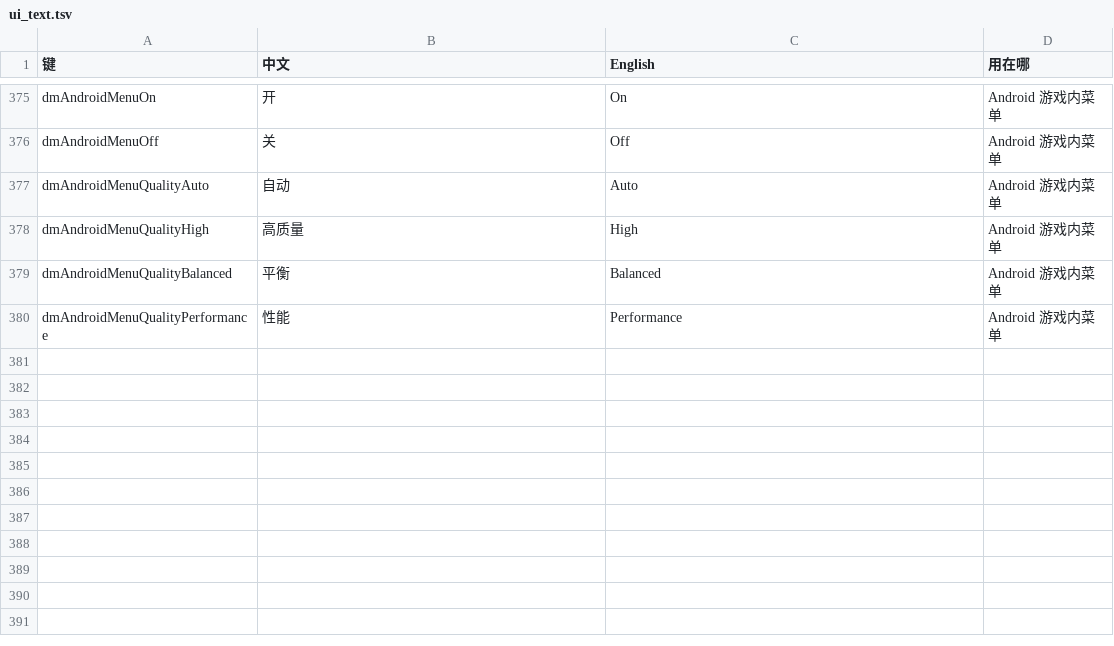
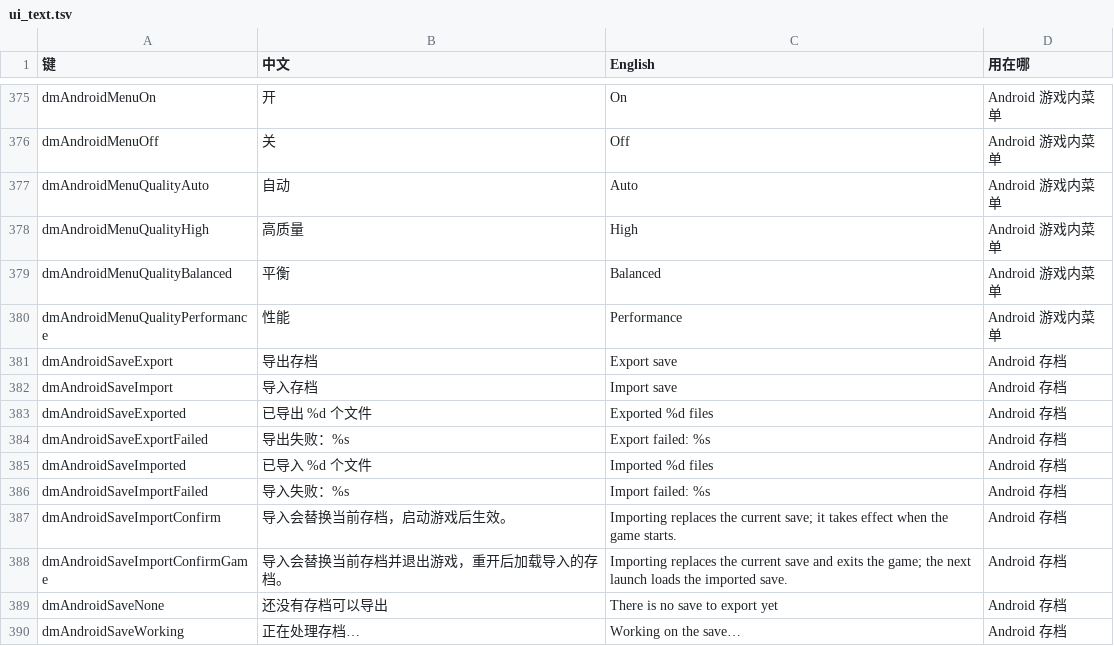
Before and after one commit to Quaker-J/d2r-android, a TSV file: dm/i18n/ui_text.tsv, drawn as a sheet; only a part is shown, gaps mark what is left out.

```diff
--- a/dm/i18n/ui_text.tsv
+++ b/dm/i18n/ui_text.tsv
@@ -380 +380,11 @@ dmAndroidMenuQualityBalanced	平衡	Balanced	Android 游戏内菜单
 dmAndroidMenuQualityPerformance	性能	Performance	Android 游戏内菜单
+dmAndroidSaveExport	导出存档	Export save	Android 存档
+dmAndroidSaveImport	导入存档	Import save	Android 存档
+dmAndroidSaveExported	已导出 %d 个文件	Exported %d files	Android 存档
+dmAndroidSaveExportFailed	导出失败：%s	Export failed: %s	Android 存档
+dmAndroidSaveImported	已导入 %d 个文件	Imported %d files	Android 存档
+dmAndroidSaveImportFailed	导入失败：%s	Import failed: %s	Android 存档
+dmAndroidSaveImportConfirm	导入会替换当前存档，启动游戏后生效。	Importing replaces the current save; it takes effect when the game starts.	Android 存档
+dmAndroidSaveImportConfirmGame	导入会替换当前存档并退出游戏，重开后加载导入的存档。	Importing replaces the current save and exits the game; the next launch loads the imported save.	Android 存档
+dmAndroidSaveNone	还没有存档可以导出	There is no save to export yet	Android 存档
+dmAndroidSaveWorking	正在处理存档…	Working on the save…	Android 存档
```
Also changed, not shown: 8 other files.
